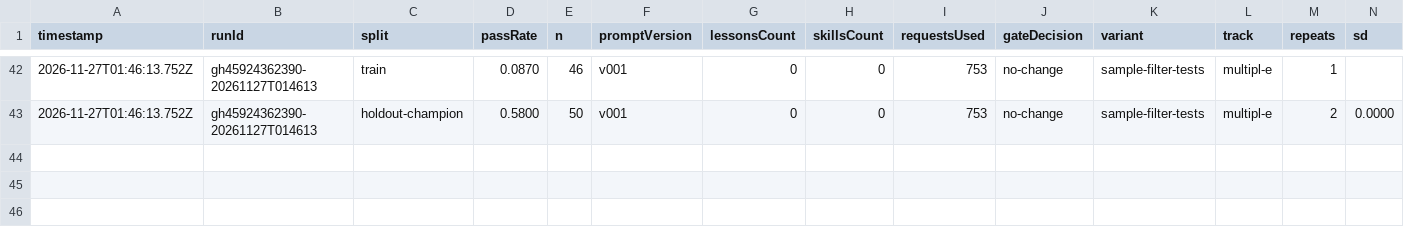
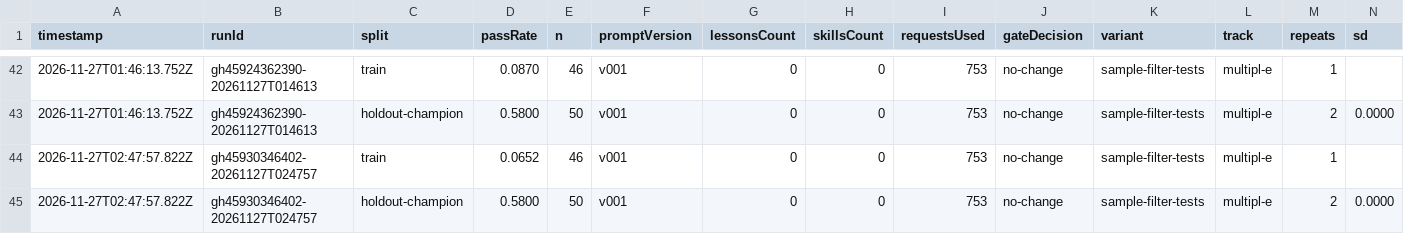
Before and after one commit to MrArun005/SelfImprovementModelWrapper, a CSV file: state/variants/sample-filter-tests/scores.csv, drawn as a sheet; only a part is shown, gaps mark what is left out; rows hold the shown columns only; the diff names each change by its address in the sheet, - before the commit and + after, or states it on an @@ line.

```diff
--- a/state/variants/sample-filter-tests/scores.csv
+++ b/state/variants/sample-filter-tests/scores.csv
+row 44: 2026-11-27T02:47:57.822Z | gh45930346402-20261127T024757 | train | 0.0652 | 46 | v001 | 0 | 0 | 753 | no-change | sample-filter-tests | multipl-e | 1
+row 45: 2026-11-27T02:47:57.822Z | gh45930346402-20261127T024757 | holdout-champion | 0.5800 | 50 | v001 | 0 | 0 | 753 | no-change | sample-filter-tests | multipl-e | 2 | 0.0000
```
Also changed, not shown: state/variants/sample-filter-5/scores.csv, state/variants/sample-filter-8/scores.csv, 36 other files.
